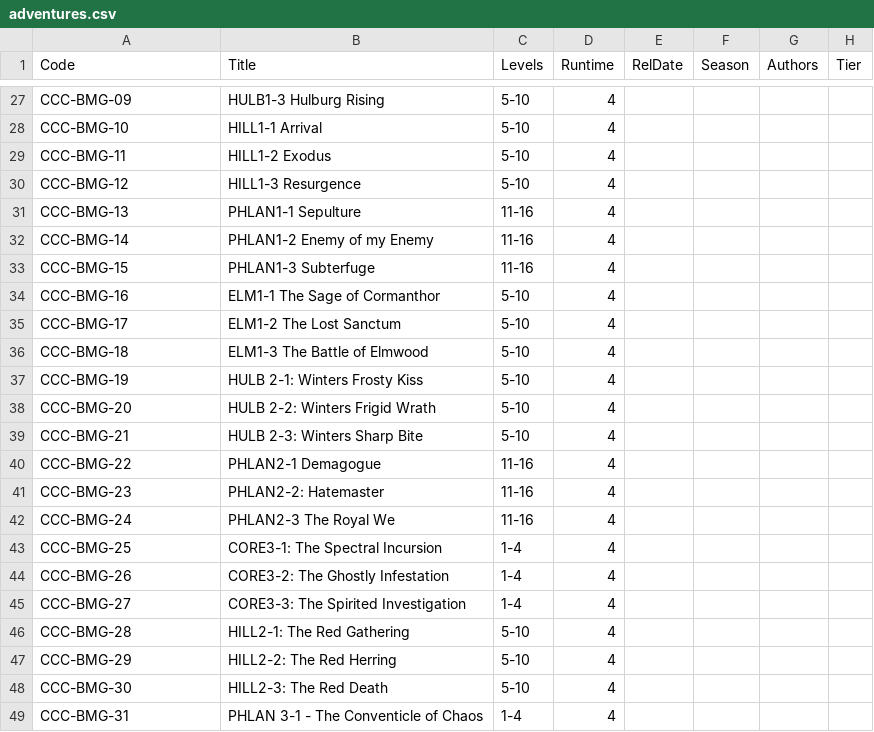
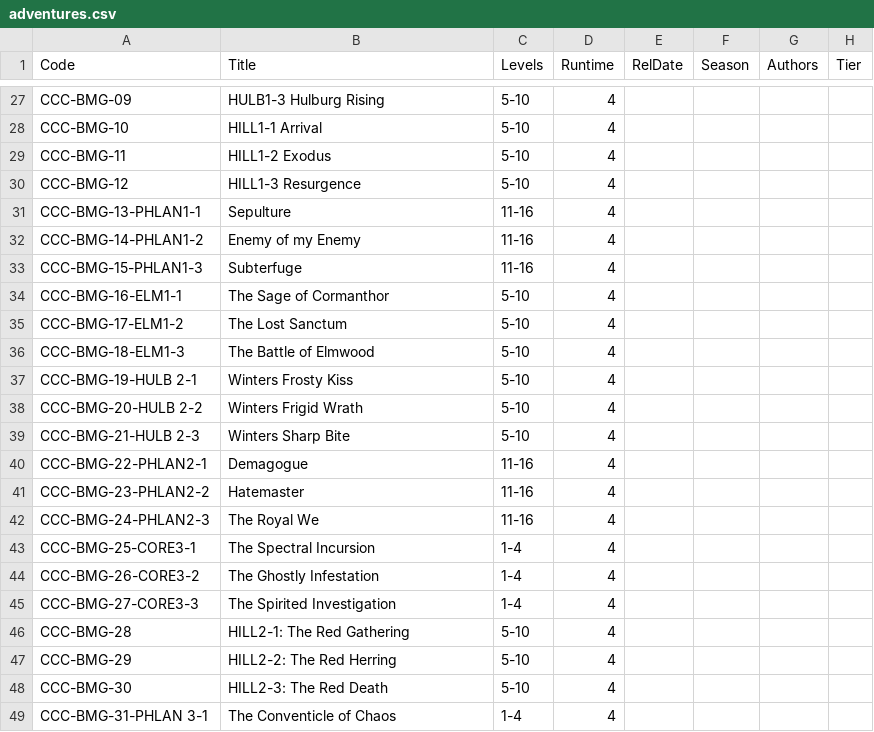
Before and after one commit to hoshisabi/hoshisabi.github.io, a CSV file: _data/adventures.csv, drawn as a sheet; only a part is shown, gaps mark what is left out; the diff covers the shown part only; the diff names each change by its address in the sheet, - before the commit and + after, or states it on an @@ line.

```diff
--- a/_data/adventures.csv
+++ b/_data/adventures.csv
-A31 (Code): CCC-BMG-13
+A31 (Code): CCC-BMG-13-PHLAN1-1
-B31 (Title): PHLAN1-1 Sepulture
+B31 (Title): Sepulture
-A32 (Code): CCC-BMG-14
+A32 (Code): CCC-BMG-14-PHLAN1-2
-B32 (Title): PHLAN1-2 Enemy of my Enemy
+B32 (Title): Enemy of my Enemy
-A33 (Code): CCC-BMG-15
+A33 (Code): CCC-BMG-15-PHLAN1-3
-B33 (Title): PHLAN1-3 Subterfuge
+B33 (Title): Subterfuge
-A34 (Code): CCC-BMG-16
+A34 (Code): CCC-BMG-16-ELM1-1
-B34 (Title): ELM1-1 The Sage of Cormanthor
+B34 (Title): The Sage of Cormanthor
-A35 (Code): CCC-BMG-17
+A35 (Code): CCC-BMG-17-ELM1-2
-B35 (Title): ELM1-2 The Lost Sanctum
+B35 (Title): The Lost Sanctum
-A36 (Code): CCC-BMG-18
+A36 (Code): CCC-BMG-18-ELM1-3
-B36 (Title): ELM1-3 The Battle of Elmwood
+B36 (Title): The Battle of Elmwood
-A37 (Code): CCC-BMG-19
+A37 (Code): CCC-BMG-19-HULB 2-1
-B37 (Title): HULB 2-1: Winters Frosty Kiss
+B37 (Title): Winters Frosty Kiss
-A38 (Code): CCC-BMG-20
+A38 (Code): CCC-BMG-20-HULB 2-2
-B38 (Title): HULB 2-2: Winters Frigid Wrath
+B38 (Title): Winters Frigid Wrath
-A39 (Code): CCC-BMG-21
+A39 (Code): CCC-BMG-21-HULB 2-3
-B39 (Title): HULB 2-3: Winters Sharp Bite
+B39 (Title): Winters Sharp Bite
-A40 (Code): CCC-BMG-22
+A40 (Code): CCC-BMG-22-PHLAN2-1
-B40 (Title): PHLAN2-1 Demagogue
+B40 (Title): Demagogue
-A41 (Code): CCC-BMG-23
+A41 (Code): CCC-BMG-23-PHLAN2-2
-B41 (Title): PHLAN2-2: Hatemaster
+B41 (Title): Hatemaster
-A42 (Code): CCC-BMG-24
+A42 (Code): CCC-BMG-24-PHLAN2-3
-B42 (Title): PHLAN2-3 The Royal We
+B42 (Title): The Royal We
-A43 (Code): CCC-BMG-25
+A43 (Code): CCC-BMG-25-CORE3-1
-B43 (Title): CORE3-1: The Spectral Incursion
+B43 (Title): The Spectral Incursion
-A44 (Code): CCC-BMG-26
+A44 (Code): CCC-BMG-26-CORE3-2
-B44 (Title): CORE3-2: The Ghostly Infestation
+B44 (Title): The Ghostly Infestation
-A45 (Code): CCC-BMG-27
+A45 (Code): CCC-BMG-27-CORE3-3
-B45 (Title): CORE3-3: The Spirited Investigation
+B45 (Title): The Spirited Investigation
-A49 (Code): CCC-BMG-31
+A49 (Code): CCC-BMG-31-PHLAN 3-1
-B49 (Title): PHLAN 3-1 - The Conventicle of Chaos
+B49 (Title): The Conventicle of Chaos
```
Also changed, not shown: 73 edited cells elsewhere in this file, _data/orig_adventures.csv, 1 other file.
